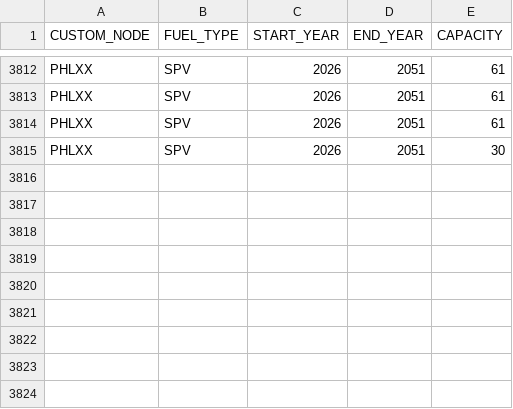
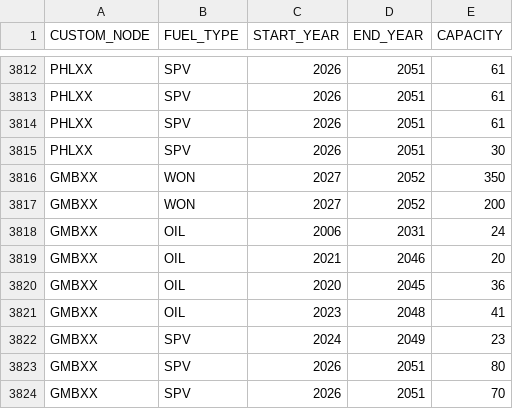
Before and after one commit to OSeMOSYS/osemosys_global, a CSV file: resources/data/custom/residual_capacity.csv, drawn as a sheet; only a part is shown, gaps mark what is left out; the diff names each change by its address in the sheet, - before the commit and + after, or states it on an @@ line.

Commit message:
Update residual_capacity for GMBXX

```diff
--- a/resources/data/custom/residual_capacity.csv
+++ b/resources/data/custom/residual_capacity.csv
+row 3816: GMBXX | WON | 2027 | 2052 | 350
+row 3817: GMBXX | WON | 2027 | 2052 | 200
+row 3818: GMBXX | OIL | 2006 | 2031 | 24
+row 3819: GMBXX | OIL | 2021 | 2046 | 20
+row 3820: GMBXX | OIL | 2020 | 2045 | 36
+row 3821: GMBXX | OIL | 2023 | 2048 | 41
+row 3822: GMBXX | SPV | 2024 | 2049 | 23
+row 3823: GMBXX | SPV | 2026 | 2051 | 80
+row 3824: GMBXX | SPV | 2026 | 2051 | 70
```
